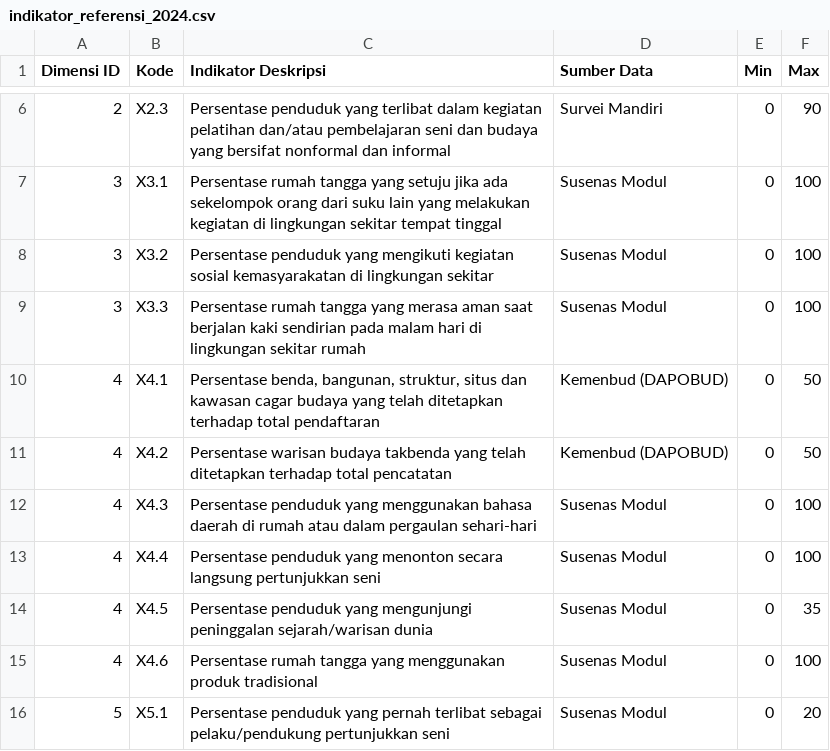
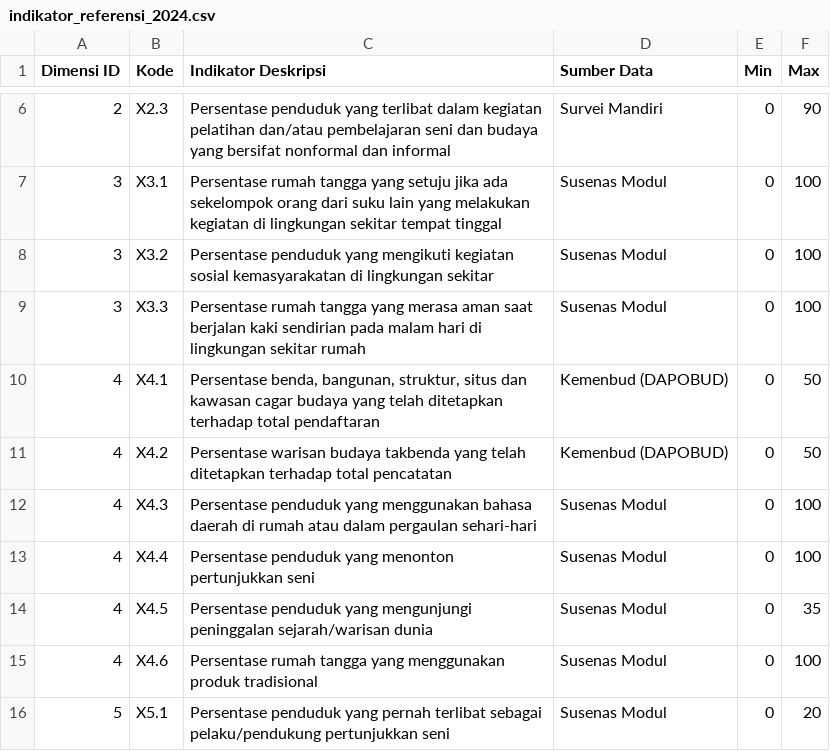
Before and after one commit to Rayendra0808/ipk, a CSV file: database/data/indikator_referensi_2024.csv, drawn as a sheet; only a part is shown, gaps mark what is left out.

Commit message:
chore: Update database credentials, refine indicator text, and refresh footer contact details and an image.

```diff
--- a/database/data/indikator_referensi_2024.csv
+++ b/database/data/indikator_referensi_2024.csv
@@ -12,3 +12,3 @@ Dimensi ID,Kode,Indikator Deskripsi,Sumber Data,Min,Max
 4,X4.3,"Persentase penduduk yang menggunakan bahasa daerah di rumah atau dalam pergaulan sehari-hari","Susenas Modul",0,100
-4,X4.4,"Persentase penduduk yang menonton secara langsung pertunjukkan seni","Susenas Modul",0,100
+4,X4.4,"Persentase penduduk yang menonton pertunjukkan seni","Susenas Modul",0,100
 4,X4.5,"Persentase penduduk yang mengunjungi peninggalan sejarah/warisan dunia","Susenas Modul",0,35
```
Also changed, not shown: 2 other files.
